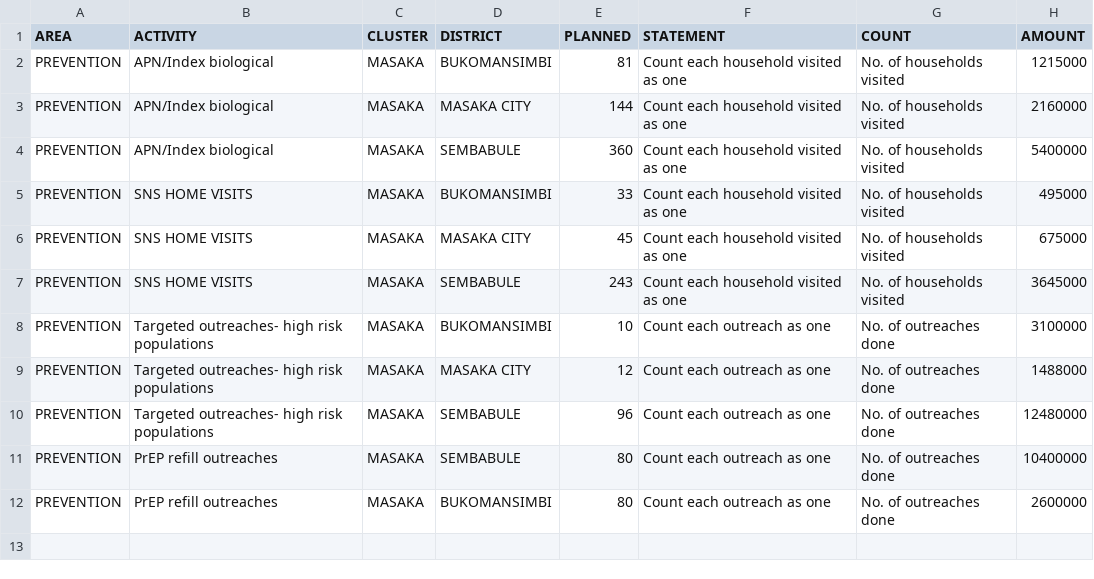
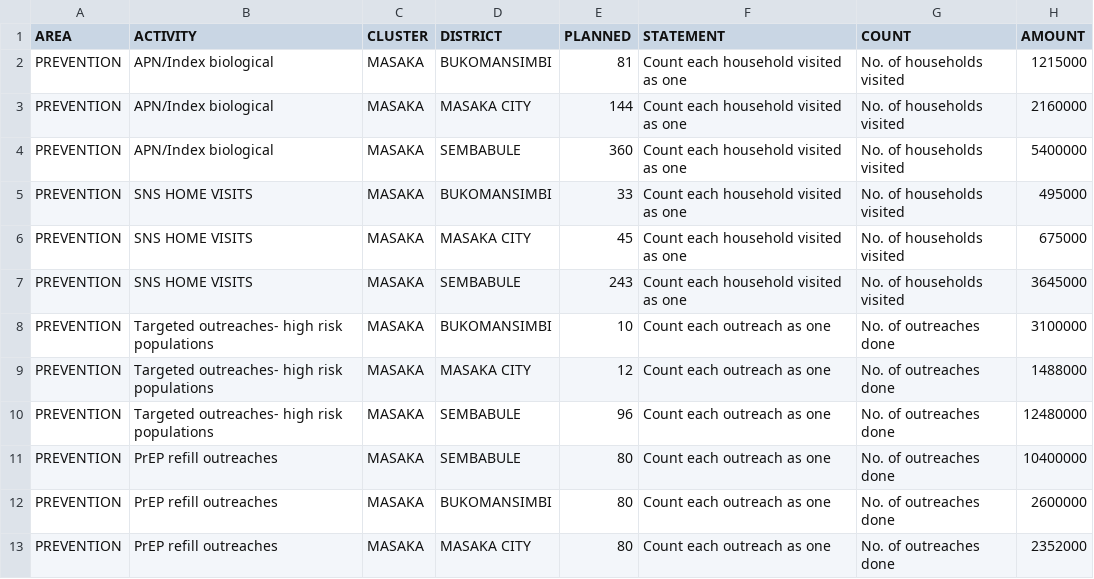
Before and after one commit to dluminsa/PREVENTION, a CSV file: PLANNED.csv, drawn as a sheet; the diff names each change by its address in the sheet, - before the commit and + after, or states it on an @@ line.

Commit message:
Update PLANNED.csv

```diff
--- a/PLANNED.csv
+++ b/PLANNED.csv
+row 13: PREVENTION | PrEP refill outreaches | MASAKA | MASAKA CITY | 80 | Count each outreach as one | No. of outreaches done | 2352000
```
